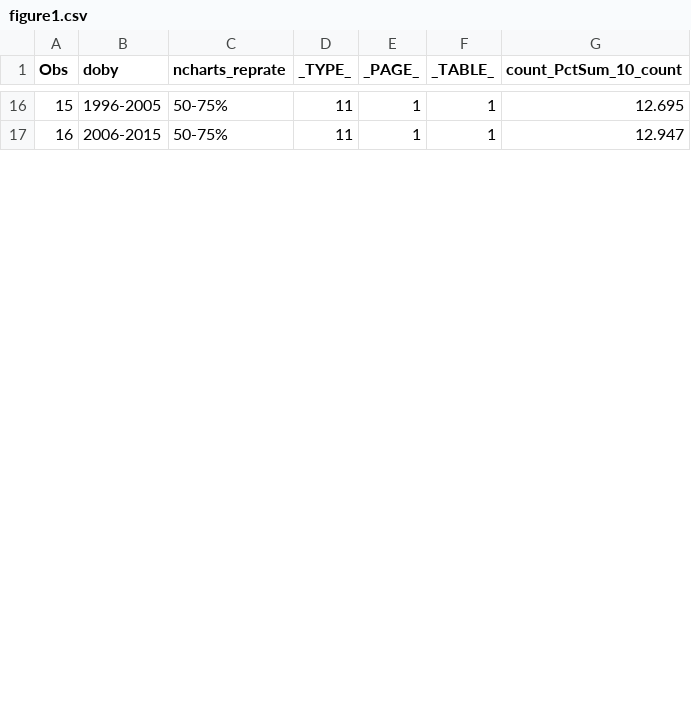
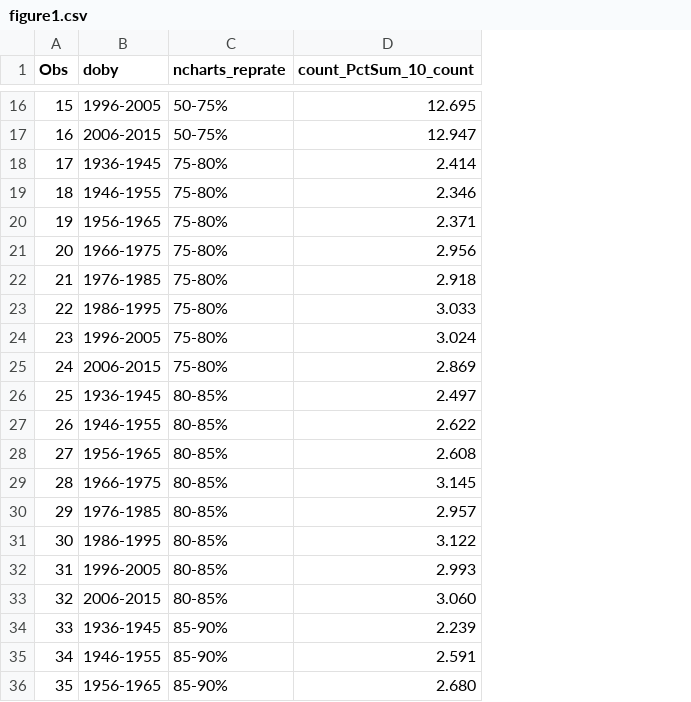
Before and after one commit to UI-Research/future_retirement_security, a CSV file: data/figure1.csv, drawn as a sheet; only a part is shown, gaps mark what is left out; removed rows and columns are numbered as before the commit, all else as after; the diff covers the shown part only; the diff names each change by its address in the sheet, - before the commit and + after, or states it on an @@ line.

```diff
--- a/data/figure1.csv
+++ b/data/figure1.csv
-column D (_TYPE_), rows 16-17: 11 | 11
-column E (_PAGE_), rows 16-17: 1 | 1
-column F (_TABLE_), rows 16-17: 1 | 1
+row 18: 17 | 1936-1945 | 75-80% | 2.414
+row 19: 18 | 1946-1955 | 75-80% | 2.346
+row 20: 19 | 1956-1965 | 75-80% | 2.371
+row 21: 20 | 1966-1975 | 75-80% | 2.956
+row 22: 21 | 1976-1985 | 75-80% | 2.918
+row 23: 22 | 1986-1995 | 75-80% | 3.033
+row 24: 23 | 1996-2005 | 75-80% | 3.024
+row 25: 24 | 2006-2015 | 75-80% | 2.869
+row 26: 25 | 1936-1945 | 80-85% | 2.497
+row 27: 26 | 1946-1955 | 80-85% | 2.622
+row 28: 27 | 1956-1965 | 80-85% | 2.608
+row 29: 28 | 1966-1975 | 80-85% | 3.145
+row 30: 29 | 1976-1985 | 80-85% | 2.957
+row 31: 30 | 1986-1995 | 80-85% | 3.122
+row 32: 31 | 1996-2005 | 80-85% | 2.993
+row 33: 32 | 2006-2015 | 80-85% | 3.060
+row 34: 33 | 1936-1945 | 85-90% | 2.239
+row 35: 34 | 1946-1955 | 85-90% | 2.591
+row 36: 35 | 1956-1965 | 85-90% | 2.680
```
Also changed, not shown: 13 added rows, 16 edited cells and row numbers in column A elsewhere in this file, data/figure4.csv, data/figure6.csv, 16 other files.
